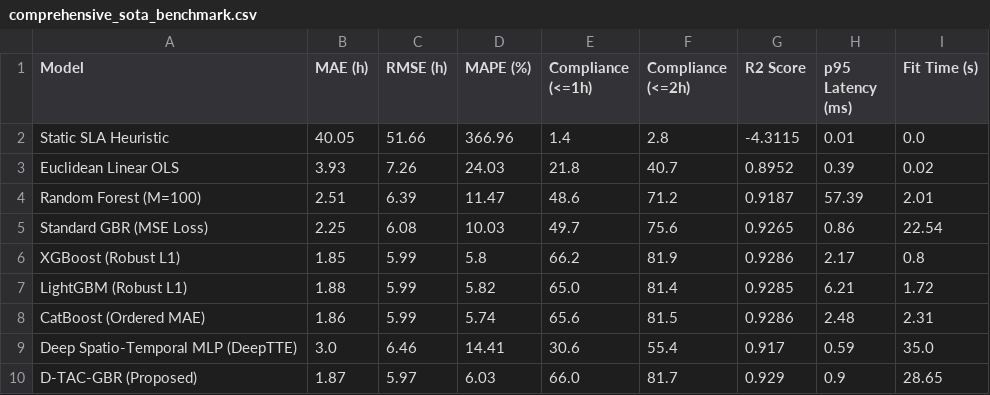
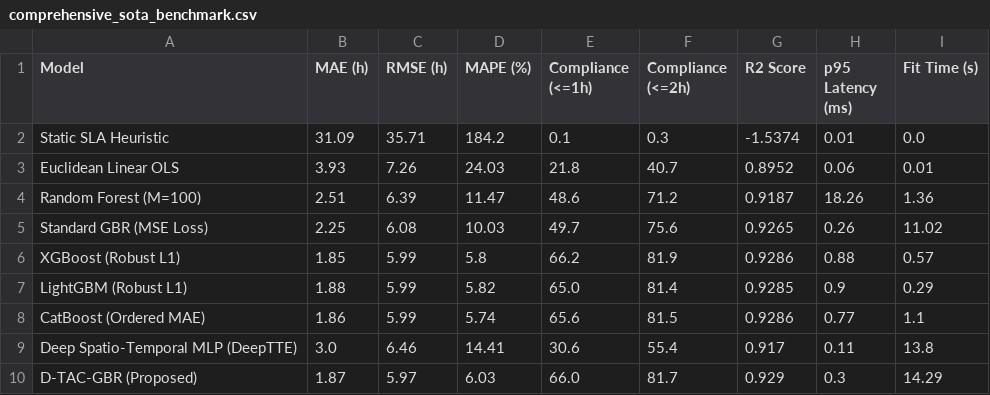
Before and after one commit to ubashir43/Topography-Adaptive-Road-Circuity-Multi-Carrier-Freight-Transportation-ETA-Prediction, a CSV file: results/comprehensive_sota_benchmark.csv, drawn as a sheet.

```diff
--- a/results/comprehensive_sota_benchmark.csv
+++ b/results/comprehensive_sota_benchmark.csv
@@ -1,10 +1,10 @@
 Model,MAE (h),RMSE (h),MAPE (%),Compliance (<=1h),Compliance (<=2h),R2 Score,p95 Latency (ms),Fit Time (s)
-Static SLA Heuristic,40.05,51.66,366.96,1.4,2.8,-4.3115,0.01,0.0
-Euclidean Linear OLS,3.93,7.26,24.03,21.8,40.7,0.8952,0.39,0.02
-Random Forest (M=100),2.51,6.39,11.47,48.6,71.2,0.9187,57.39,2.01
-Standard GBR (MSE Loss),2.25,6.08,10.03,49.7,75.6,0.9265,0.86,22.54
-XGBoost (Robust L1),1.85,5.99,5.8,66.2,81.9,0.9286,2.17,0.8
-LightGBM (Robust L1),1.88,5.99,5.82,65.0,81.4,0.9285,6.21,1.72
-CatBoost (Ordered MAE),1.86,5.99,5.74,65.6,81.5,0.9286,2.48,2.31
-Deep Spatio-Temporal MLP (DeepTTE),3.0,6.46,14.41,30.6,55.4,0.917,0.59,35.0
-D-TAC-GBR (Proposed),1.87,5.97,6.03,66.0,81.7,0.929,0.9,28.65
+Static SLA Heuristic,31.09,35.71,184.2,0.1,0.3,-1.5374,0.01,0.0
+Euclidean Linear OLS,3.93,7.26,24.03,21.8,40.7,0.8952,0.06,0.01
+Random Forest (M=100),2.51,6.39,11.47,48.6,71.2,0.9187,18.26,1.36
+Standard GBR (MSE Loss),2.25,6.08,10.03,49.7,75.6,0.9265,0.26,11.02
+XGBoost (Robust L1),1.85,5.99,5.8,66.2,81.9,0.9286,0.88,0.57
+LightGBM (Robust L1),1.88,5.99,5.82,65.0,81.4,0.9285,0.9,0.29
+CatBoost (Ordered MAE),1.86,5.99,5.74,65.6,81.5,0.9286,0.77,1.1
+Deep Spatio-Temporal MLP (DeepTTE),3.0,6.46,14.41,30.6,55.4,0.917,0.11,13.8
+D-TAC-GBR (Proposed),1.87,5.97,6.03,66.0,81.7,0.929,0.3,14.29
```
Also changed, not shown: results/factorial_ablation_study.csv, 21 other files.
